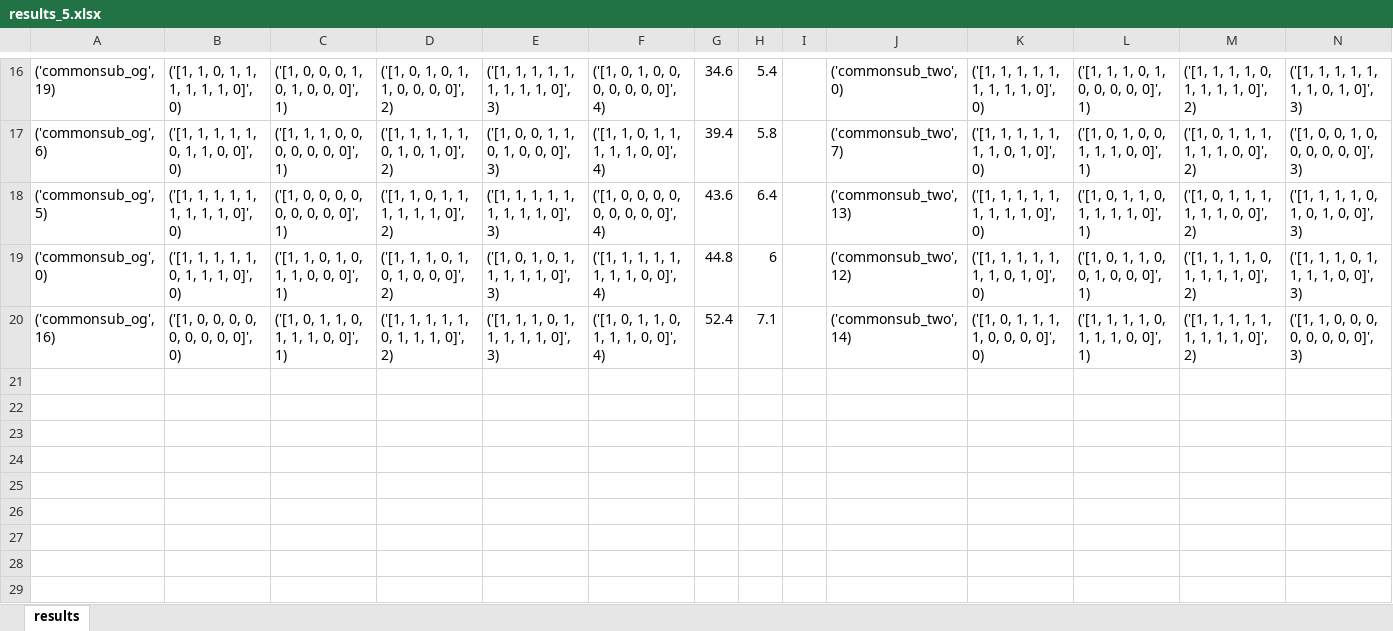
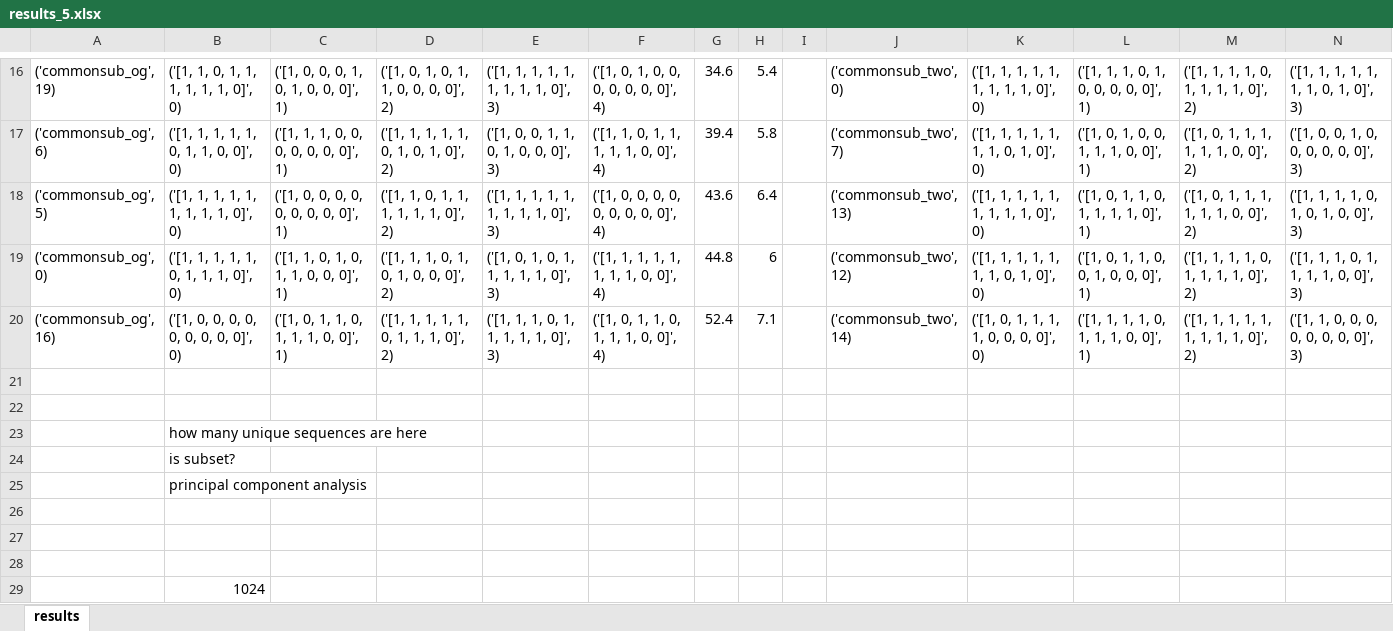
Before and after one commit to isabellahuang4/fireflies, an Excel workbook: simplefly/bigtest/results_5.xlsx, sheet results, drawn as a sheet; only a part is shown, gaps mark what is left out; values as stored, in another font and other column widths than the file's, no cell formats; rows hold the shown columns only; the diff names each change by its address in the sheet, - before the commit and + after, or states it on an @@ line.

Commit message:
writeup draft and shifting results

```diff
--- a/simplefly/bigtest/results_5.xlsx (sheet results)
+++ b/simplefly/bigtest/results_5.xlsx (sheet results)
+row 21: (empty)
+row 22: (empty)
+row 23:  | how many unique sequences are here
+row 24:  | is subset?
+row 25:  | principal component analysis
+row 26: (empty)
+row 27: (empty)
+row 28: (empty)
+row 29:  | 1024
```
Also changed, not shown: cell formats, simplefly/bigtest/results_3.xlsx, 21 other files.
